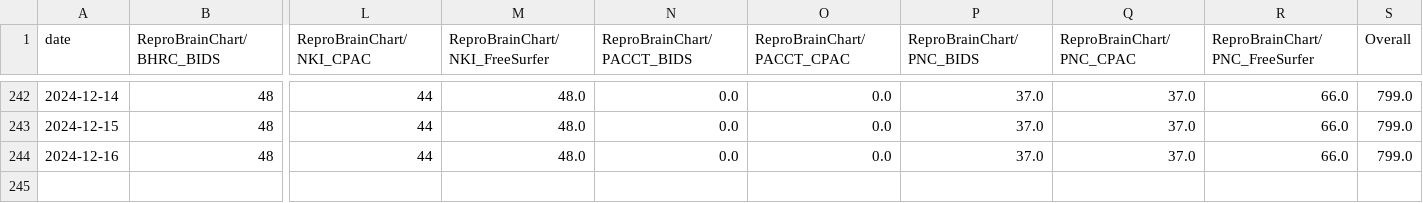
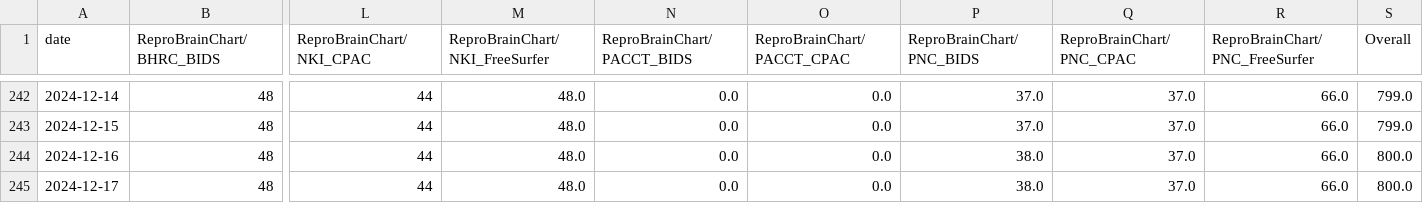
Before and after one commit to ReproBrainChart/ReproBrainChart.github.io, a CSV file: _data/clone-tracking/cumulative/all_repos_cumulative.csv, drawn as a sheet; only a part is shown, gaps mark what is left out; rows hold the shown columns only; the diff names each change by its address in the sheet, - before the commit and + after, or states it on an @@ line.

```diff
--- a/_data/clone-tracking/cumulative/all_repos_cumulative.csv
+++ b/_data/clone-tracking/cumulative/all_repos_cumulative.csv
-P244 (ReproBrainChart/PNC_BIDS): 37.0
+P244 (ReproBrainChart/PNC_BIDS): 38.0
-S244 (Overall): 799.0
+S244 (Overall): 800.0
+row 245: 2024-12-17 | 48 | 44 | 48.0 | 0.0 | 0.0 | 38.0 | 37.0 | 66.0 | 800.0
```
Also changed, not shown: _data/clone-tracking/cumulative/ReproBrainChart_HBN_CPAC_cum_clones.csv, _data/clone-tracking/cumulative/ReproBrainChart_PACCT_BIDS_cum_clones.csv, 32 other files.
